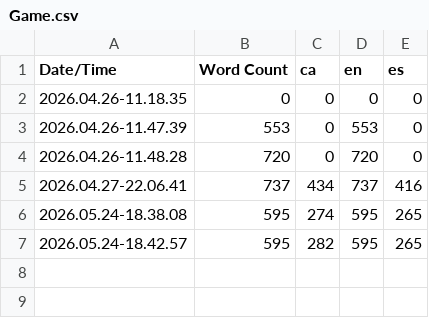
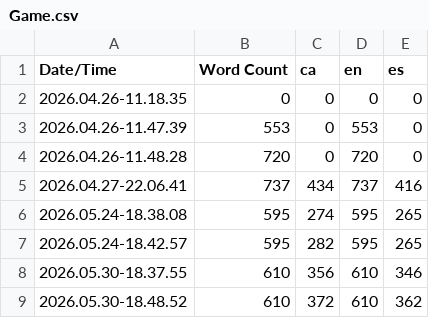
Before and after one commit to MonkeexX/Projectes-3, a CSV file: ProyectoIII_01/Content/Localization/Game/Game.csv, drawn as a sheet.

```diff
--- a/ProyectoIII_01/Content/Localization/Game/Game.csv
+++ b/ProyectoIII_01/Content/Localization/Game/Game.csv
@@ -7 +7,3 @@ Date/Time,Word Count,ca,en,es
 2026.05.24-18.42.57,595,282,595,265
+2026.05.30-18.37.55,610,356,610,346
+2026.05.30-18.48.52,610,372,610,362
```
Also changed, not shown: 7 other files.
